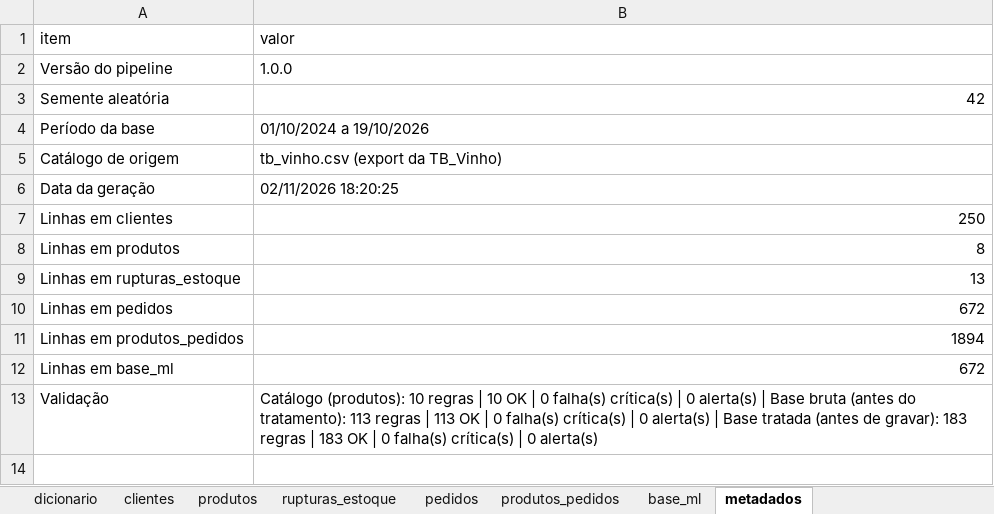
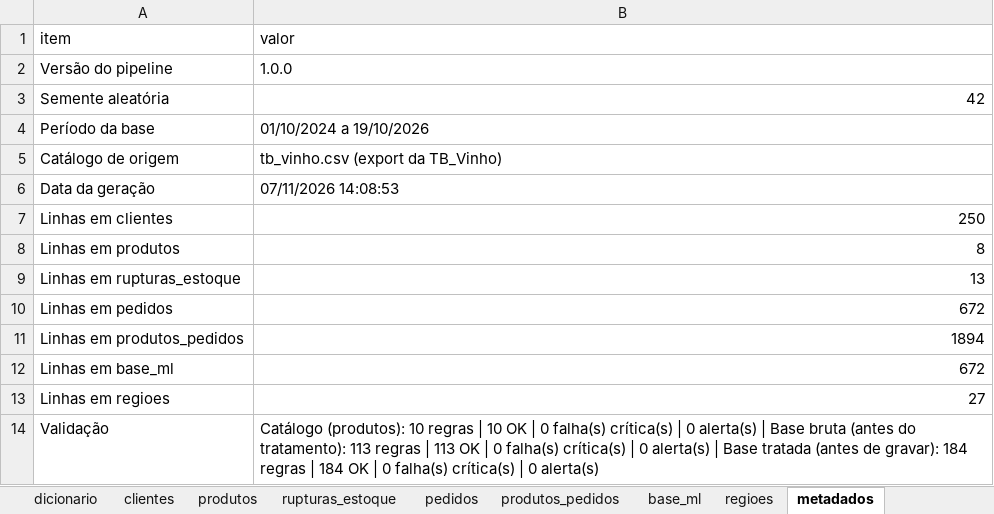
Before and after one commit to NGDMN/Vinheria-Agnello-WEB, an Excel workbook: ciencia-dados/data/vinheria_fase3.xlsx, sheet metadados, drawn as a sheet; values as stored, in another font and other column widths than the file's, no borders; addresses are those after the commit; the diff names each change by its address in the sheet, - before the commit and + after, or states it on an @@ line.

```diff
--- a/ciencia-dados/data/vinheria_fase3.xlsx (sheet metadados)
+++ b/ciencia-dados/data/vinheria_fase3.xlsx (sheet metadados)
+sheet tab: regioes
-B6 (valor): 02/11/2026 18:20:25
+B6 (valor): 07/11/2026 14:08:53
+row 13: Linhas em regioes | 27
-B14 (valor): …de gravar): 183 regras | 183 OK |…
+B14 (valor): …de gravar): 184 regras | 184 OK |…
```
Also changed, not shown: sheet dicionario, 4 other files.
